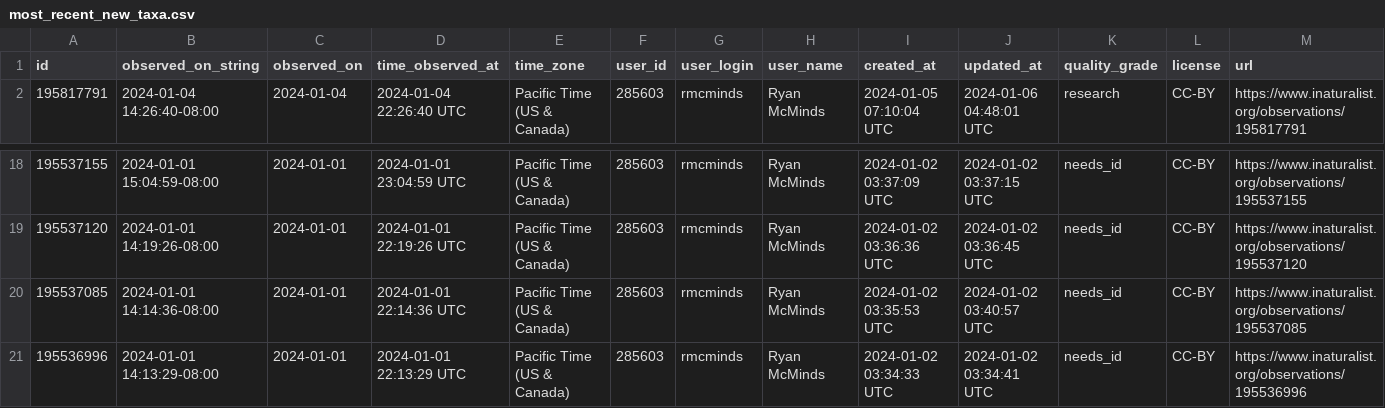
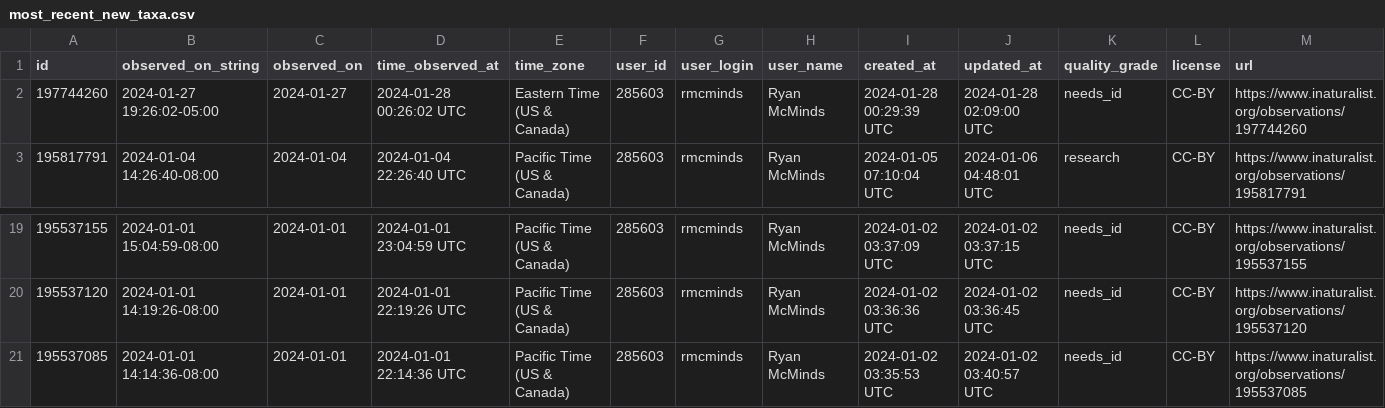
Before and after one commit to rmcminds/merdemicrobes, a CSV file: _data/most_recent_new_taxa.csv, drawn as a sheet; only a part is shown, gaps mark what is left out; removed rows and columns are numbered as before the commit, all else as after; rows hold the shown columns only; the diff names each change by its address in the sheet, - before the commit and + after, or states it on an @@ line.

Commit message:
automated Github Actions data update

```diff
--- a/_data/most_recent_new_taxa.csv
+++ b/_data/most_recent_new_taxa.csv
+row 2: 197744260 | 2024-01-27 19:26:02-05:00 | 2024-01-27 | 2024-01-28 00:26:02 UTC | Eastern Time (US & Canada) | 285603 | rmcminds | Ryan McMinds | 2024-01-28 00:29:39 UTC | 2024-01-28 02:09:00 UTC | needs_id | CC-BY | https://www.inaturalist.org/observations/197744260
-row 21: 195536996 | 2024-01-01 14:13:29-08:00 | 2024-01-01 | 2024-01-01 22:13:29 UTC | Pacific Time (US & Canada) | 285603 | rmcminds | Ryan McMinds | 2024-01-02 03:34:33 UTC | 2024-01-02 03:34:41 UTC | needs_id | CC-BY | https://www.inaturalist.org/observations/195536996
```
Also changed, not shown: 1 other file.
